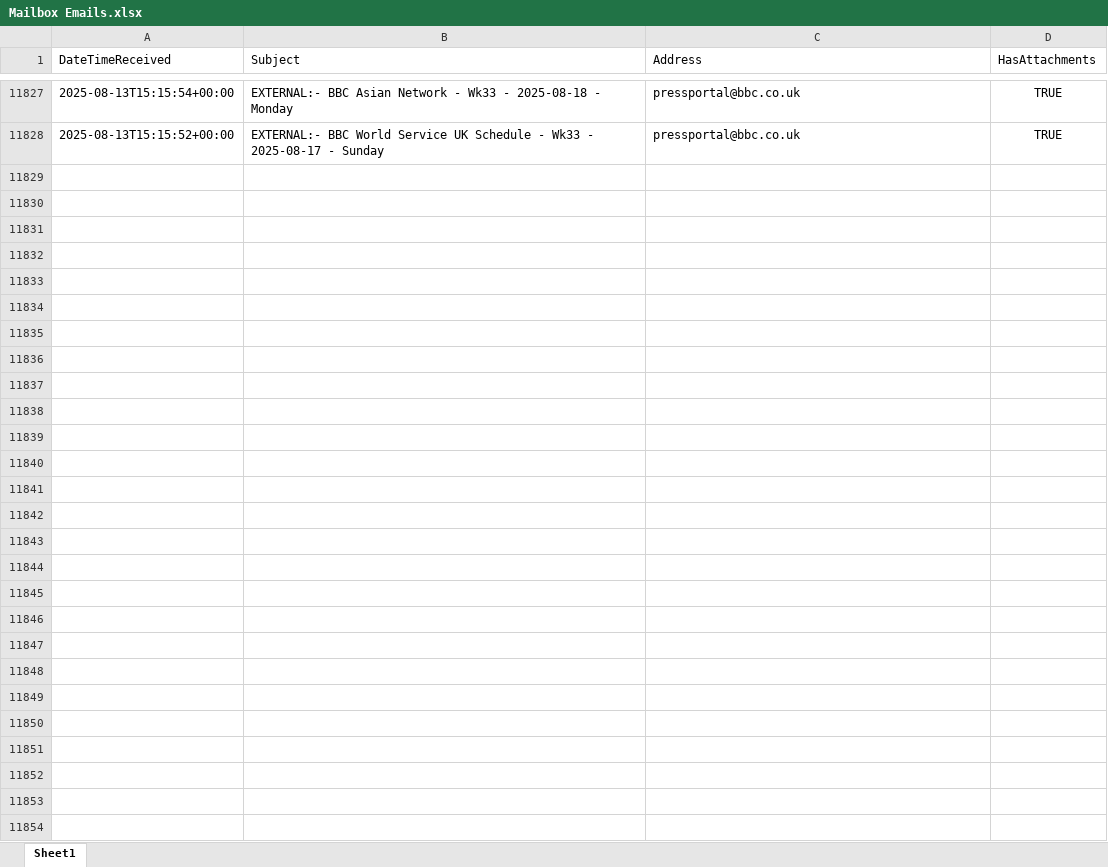
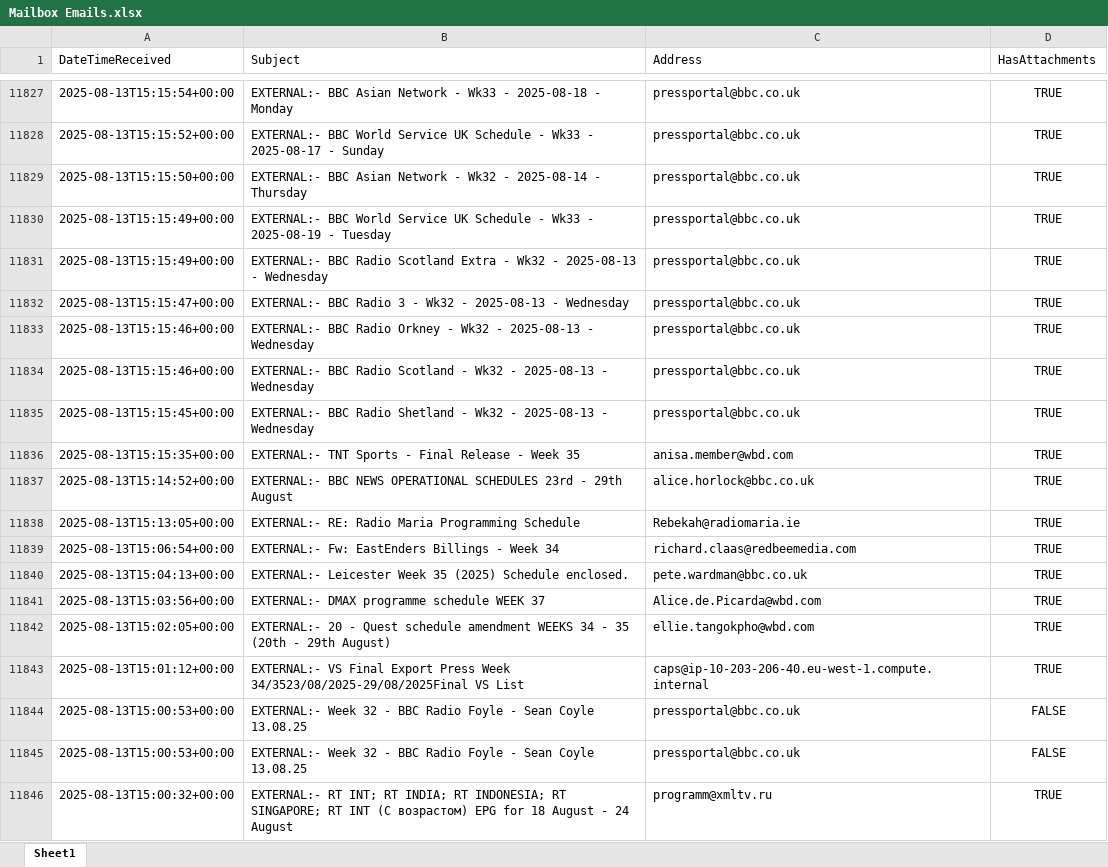
Before and after one commit to nickyleech/Files, an Excel workbook: Mailbox Emails/Mailbox Emails.xlsx, sheet Sheet1, drawn as a sheet; only a part is shown, gaps mark what is left out; values as stored, in another font and other column widths than the file's, no borders; table styles not drawn; the diff names each change by its address in the sheet, - before the commit and + after, or states it on an @@ line.

Commit message:
Update file from SharePoint:

```diff
--- a/Mailbox Emails/Mailbox Emails.xlsx (sheet Sheet1)
+++ b/Mailbox Emails/Mailbox Emails.xlsx (sheet Sheet1)
+row 11829: 2025-08-13T15:15:50+00:00 | EXTERNAL:- BBC Asian Network - Wk32 - 2025-08-14 - Thursday | pressportal@bbc.co.uk | TRUE
+row 11830: 2025-08-13T15:15:49+00:00 | EXTERNAL:- BBC World Service UK Schedule - Wk33 - 2025-08-19 - Tuesday | pressportal@bbc.co.uk | TRUE
+row 11831: 2025-08-13T15:15:49+00:00 | EXTERNAL:- BBC Radio Scotland Extra - Wk32 - 2025-08-13 - Wednesday | pressportal@bbc.co.uk | TRUE
+row 11832: 2025-08-13T15:15:47+00:00 | EXTERNAL:- BBC Radio 3 - Wk32 - 2025-08-13 - Wednesday | pressportal@bbc.co.uk | TRUE
+row 11833: 2025-08-13T15:15:46+00:00 | EXTERNAL:- BBC Radio Orkney - Wk32 - 2025-08-13 - Wednesday | pressportal@bbc.co.uk | TRUE
+row 11834: 2025-08-13T15:15:46+00:00 | EXTERNAL:- BBC Radio Scotland - Wk32 - 2025-08-13 - Wednesday | pressportal@bbc.co.uk | TRUE
+row 11835: 2025-08-13T15:15:45+00:00 | EXTERNAL:- BBC Radio Shetland - Wk32 - 2025-08-13 - Wednesday | pressportal@bbc.co.uk | TRUE
+row 11836: 2025-08-13T15:15:35+00:00 | EXTERNAL:- TNT Sports - Final Release - Week 35 | anisa.member@wbd.com | TRUE
+row 11837: 2025-08-13T15:14:52+00:00 | EXTERNAL:- BBC NEWS OPERATIONAL SCHEDULES 23rd - 29th August | alice.horlock@bbc.co.uk | TRUE
+row 11838: 2025-08-13T15:13:05+00:00 | EXTERNAL:- RE: Radio Maria Programming Schedule | Rebekah@radiomaria.ie | TRUE
+row 11839: 2025-08-13T15:06:54+00:00 | EXTERNAL:- Fw: EastEnders Billings - Week 34 | richard.claas@redbeemedia.com | TRUE
+row 11840: 2025-08-13T15:04:13+00:00 | EXTERNAL:- Leicester Week 35 (2025) Schedule enclosed. | pete.wardman@bbc.co.uk | TRUE
+row 11841: 2025-08-13T15:03:56+00:00 | EXTERNAL:- DMAX programme schedule WEEK 37 | Alice.de.Picarda@wbd.com | TRUE
+row 11842: 2025-08-13T15:02:05+00:00 | EXTERNAL:- 20 - Quest schedule amendment WEEKS 34 - 35 (20th - 29th August) | ellie.tangokpho@wbd.com | TRUE
+row 11843: 2025-08-13T15:01:12+00:00 | EXTERNAL:- VS Final Export Press Week 34/3523/08/2025-29/08/2025Final VS List | caps@ip-10-203-206-40.eu-west-1.compute.internal | TRUE
+row 11844: 2025-08-13T15:00:53+00:00 | EXTERNAL:- Week 32 - BBC Radio Foyle - Sean Coyle 13.08.25 | pressportal@bbc.co.uk | FALSE
+row 11845: 2025-08-13T15:00:53+00:00 | EXTERNAL:- Week 32 - BBC Radio Foyle - Sean Coyle 13.08.25 | pressportal@bbc.co.uk | FALSE
+row 11846: 2025-08-13T15:00:32+00:00 | EXTERNAL:- RT INT; RT INDIA; RT INDONESIA; RT SINGAPORE; RT INT (C возрастом) EPG for 18 August - 24 August | programm@xmltv.ru | TRUE
```
